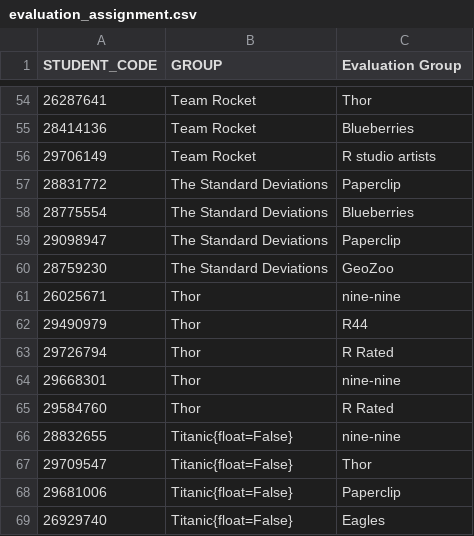
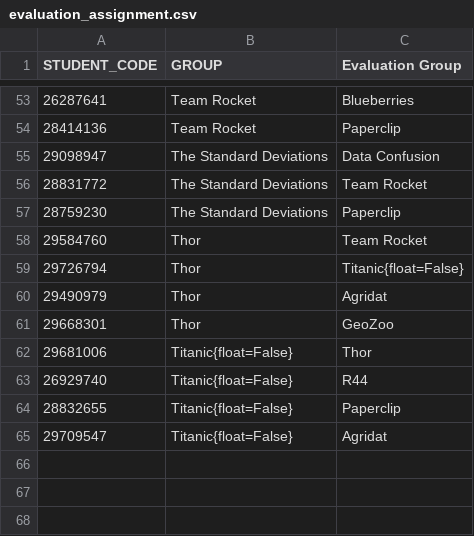
Before and after one commit to dicook/Data_Modelling_and_Computing, a CSV file: static/evaluation_assignment.csv, drawn as a sheet; only a part is shown, gaps mark what is left out; the diff covers the shown part only.

```diff
--- a/static/evaluation_assignment.csv
+++ b/static/evaluation_assignment.csv
@@ -54,16 +53,13 @@ STUDENT_CODE,GROUP,Evaluation Group
-26287641,Team Rocket,Thor
-28414136,Team Rocket,Blueberries
-29706149,Team Rocket,R studio artists
-28831772,The Standard Deviations,Paperclip
-28775554,The Standard Deviations,Blueberries
-29098947,The Standard Deviations,Paperclip
-28759230,The Standard Deviations,GeoZoo
-26025671,Thor,nine-nine
-29490979,Thor,R44
-29726794,Thor,R Rated
-29668301,Thor,nine-nine
-29584760,Thor,R Rated
-28832655,Titanic{float=False},nine-nine
-29709547,Titanic{float=False},Thor
-29681006,Titanic{float=False},Paperclip
-26929740,Titanic{float=False},Eagles
+26287641,Team Rocket,Blueberries
+28414136,Team Rocket,Paperclip
+29098947,The Standard Deviations,Data Confusion
+28831772,The Standard Deviations,Team Rocket
+28759230,The Standard Deviations,Paperclip
+29584760,Thor,Team Rocket
+29726794,Thor,Titanic{float=False}
+29490979,Thor,Agridat
+29668301,Thor,GeoZoo
+29681006,Titanic{float=False},Thor
+26929740,Titanic{float=False},R44
+28832655,Titanic{float=False},Paperclip
+29709547,Titanic{float=False},Agridat
```
Also changed, not shown: 15 added rows, 16 removed rows, 1 moved row and 31 edited cells elsewhere in this file, 19 other files.
